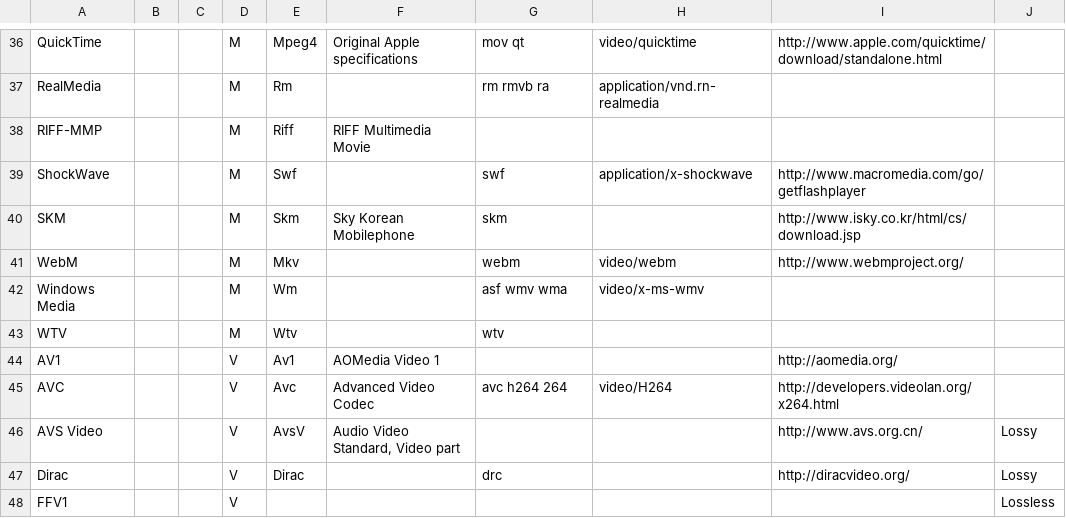
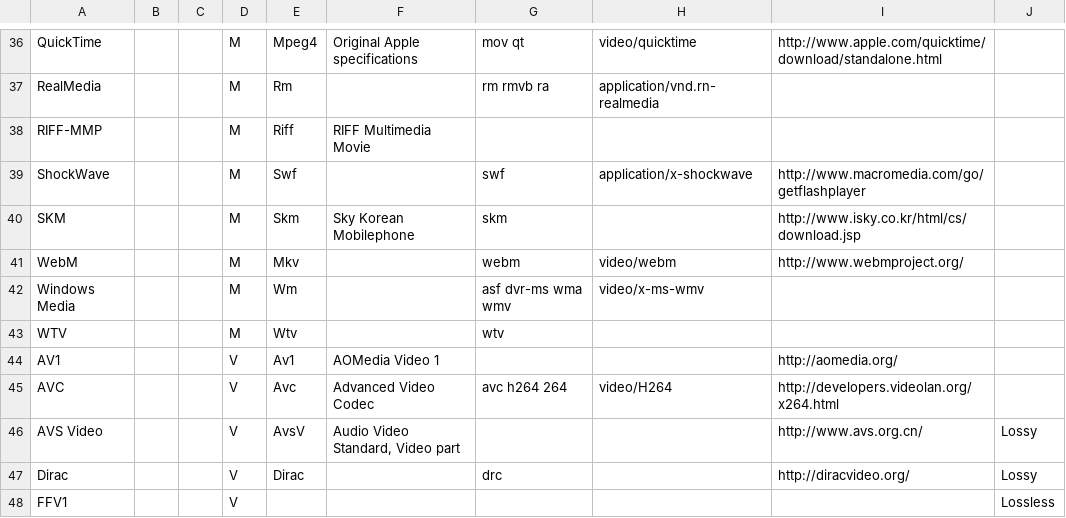
Before and after one commit to MediaArea/MediaInfoLib, a CSV file: Source/Resource/Text/DataBase/Format.csv, drawn as a sheet; only a part is shown, gaps mark what is left out.

Commit message:
Update Format.csv
https://en.wikipedia.org/wiki/DVR-MS

Samples:
http://ge.tt/4xrsqfr2

```diff
--- a/Source/Resource/Text/DataBase/Format.csv
+++ b/Source/Resource/Text/DataBase/Format.csv
@@ -41,3 +41,3 @@ SKM;;;M;Skm;Sky Korean Mobilephone;skm;;http://www.isky.co.kr/html/cs/download.j
 WebM;;;M;Mkv;;webm;video/webm;http://www.webmproject.org/;
-Windows Media;;;M;Wm;;asf wmv wma;video/x-ms-wmv;;
+Windows Media;;;M;Wm;;asf dvr-ms wma wmv;video/x-ms-wmv;;
 WTV;;;M;Wtv;;wtv;;;
```
